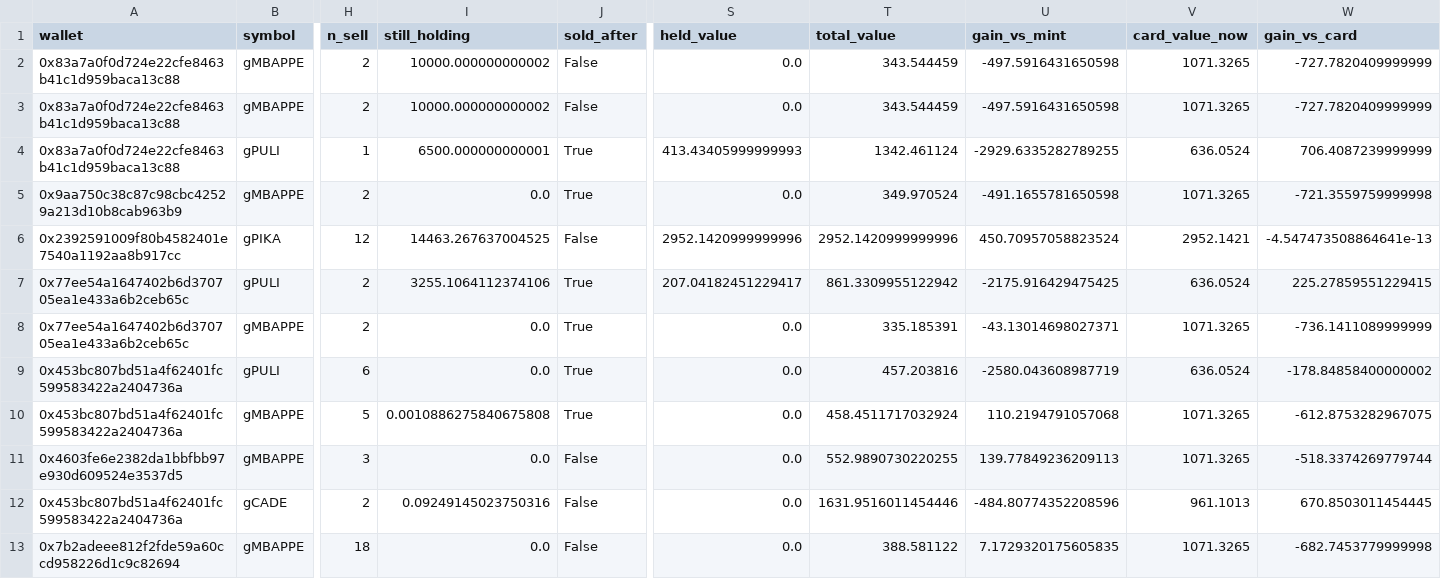
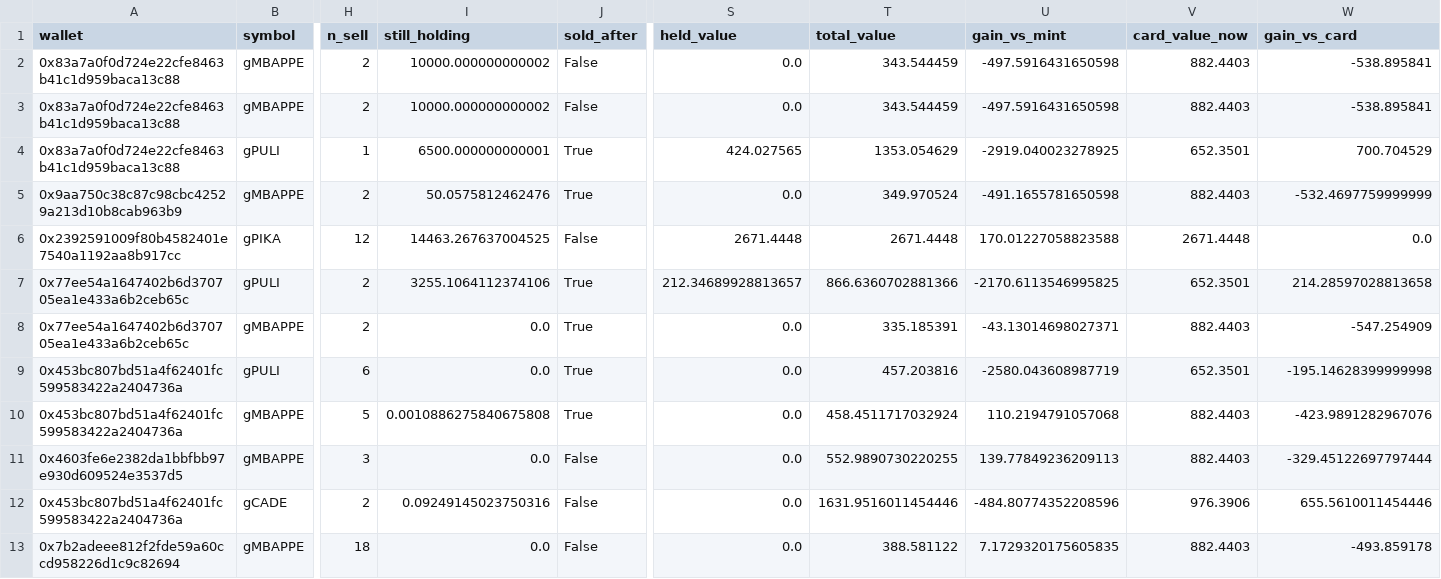
Before and after one commit to ozzyxbt/grail-analytics, a CSV file: out/vaulters.csv, drawn as a sheet; only a part is shown, gaps mark what is left out; the diff names each change by its address in the sheet, - before the commit and + after, or states it on an @@ line.

```diff
--- a/out/vaulters.csv
+++ b/out/vaulters.csv
-V2:V3 (card_value_now): 1071.3265
+V2:V3 (card_value_now): 882.4403
-W2:W3 (gain_vs_card): -727.7820409999999
+W2:W3 (gain_vs_card): -538.895841
-S4 (held_value): 413.43405999999993
+S4 (held_value): 424.027565
-T4 (total_value): 1342.461124
+T4 (total_value): 1353.054629
-U4 (gain_vs_mint): -2929.6335282789255
+U4 (gain_vs_mint): -2919.040023278925
-V4 (card_value_now): 636.0524
+V4 (card_value_now): 652.3501
-W4 (gain_vs_card): 706.4087239999999
+W4 (gain_vs_card): 700.704529
-I5 (still_holding): 0.0
+I5 (still_holding): 50.0575812462476
-V5 (card_value_now): 1071.3265
+V5 (card_value_now): 882.4403
-W5 (gain_vs_card): -721.3559759999998
+W5 (gain_vs_card): -532.4697759999999
-S6 (held_value): 2952.1420999999996
+S6 (held_value): 2671.4448
-T6 (total_value): 2952.1420999999996
+T6 (total_value): 2671.4448
-U6 (gain_vs_mint): 450.70957058823524
+U6 (gain_vs_mint): 170.01227058823588
-V6 (card_value_now): 2952.1421
+V6 (card_value_now): 2671.4448
-W6 (gain_vs_card): -4.547473508864641e-13
+W6 (gain_vs_card): 0.0
-S7 (held_value): 207.04182451229417
+S7 (held_value): 212.34689928813657
-T7 (total_value): 861.3309955122942
+T7 (total_value): 866.6360702881366
-U7 (gain_vs_mint): -2175.916429475425
+U7 (gain_vs_mint): -2170.6113546995825
-V7 (card_value_now): 636.0524
+V7 (card_value_now): 652.3501
-W7 (gain_vs_card): 225.27859551229415
+W7 (gain_vs_card): 214.28597028813658
-V8 (card_value_now): 1071.3265
+V8 (card_value_now): 882.4403
-W8 (gain_vs_card): -736.1411089999999
+W8 (gain_vs_card): -547.254909
-V9 (card_value_now): 636.0524
+V9 (card_value_now): 652.3501
-W9 (gain_vs_card): -178.84858400000002
+W9 (gain_vs_card): -195.14628399999998
-V10:V11 (card_value_now): 1071.3265
+V10:V11 (card_value_now): 882.4403
-W10 (gain_vs_card): -612.8753282967075
+W10 (gain_vs_card): -423.9891282967076
-W11 (gain_vs_card): -518.3374269779744
+W11 (gain_vs_card): -329.45122697797444
-V12 (card_value_now): 961.1013
+V12 (card_value_now): 976.3906
-W12 (gain_vs_card): 670.8503011454445
+W12 (gain_vs_card): 655.5610011454446
-V13 (card_value_now): 1071.3265
+V13 (card_value_now): 882.4403
-W13 (gain_vs_card): -682.7453779999998
+W13 (gain_vs_card): -493.859178
```
Also changed, not shown: out/clusters_detail.csv, out/exclusive_mint_cohorts.csv, 19 other files.
